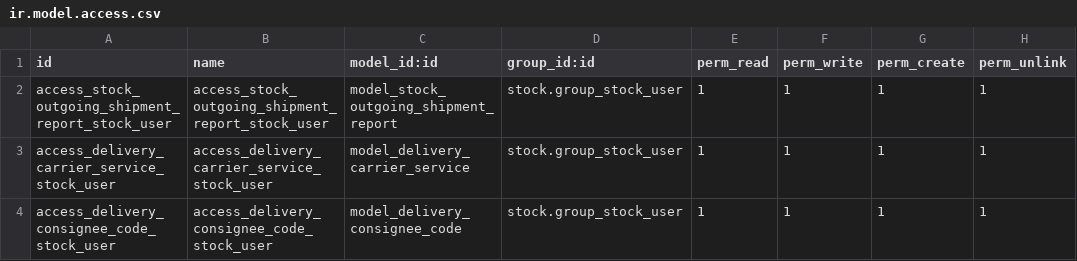
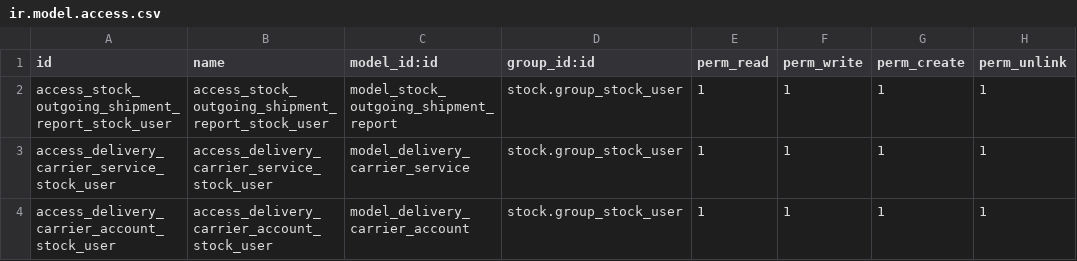
Before and after one commit to qrtl/asx-custom, a CSV file: stock_outgoing_shipment_report/security/ir.model.access.csv, drawn as a sheet.

Commit message:
[IMP] Add delivery account model, remove consignee code (#26)

```diff
--- a/stock_outgoing_shipment_report/security/ir.model.access.csv
+++ b/stock_outgoing_shipment_report/security/ir.model.access.csv
@@ -3,2 +3,2 @@ access_stock_outgoing_shipment_report_stock_user,access_stock_outgoing_shipment_
 access_delivery_carrier_service_stock_user,access_delivery_carrier_service_stock_user,model_delivery_carrier_service,stock.group_stock_user,1,1,1,1
-access_delivery_consignee_code_stock_user,access_delivery_consignee_code_stock_user,model_delivery_consignee_code,stock.group_stock_user,1,1,1,1
+access_delivery_carrier_account_stock_user,access_delivery_carrier_account_stock_user,model_delivery_carrier_account,stock.group_stock_user,1,1,1,1
```
Also changed, not shown: 13 other files.
